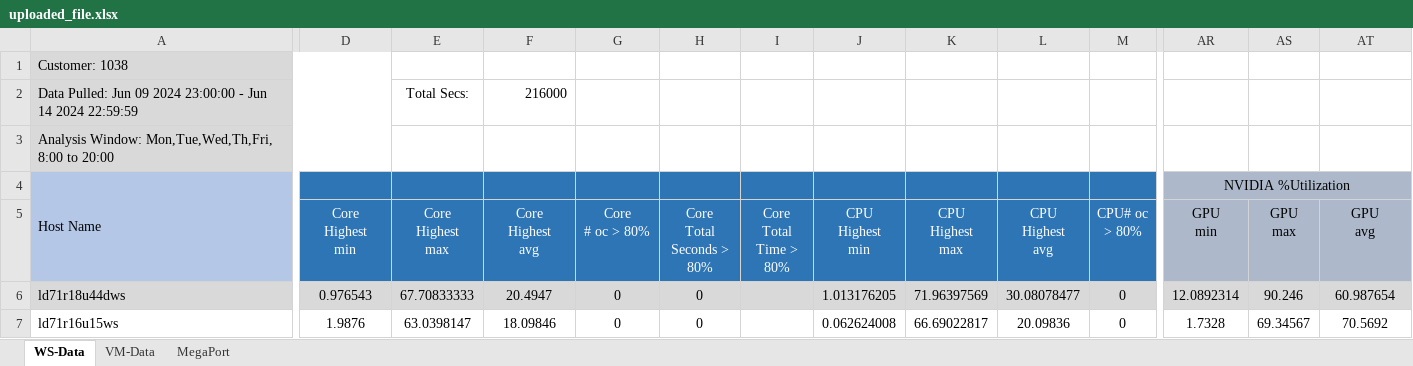
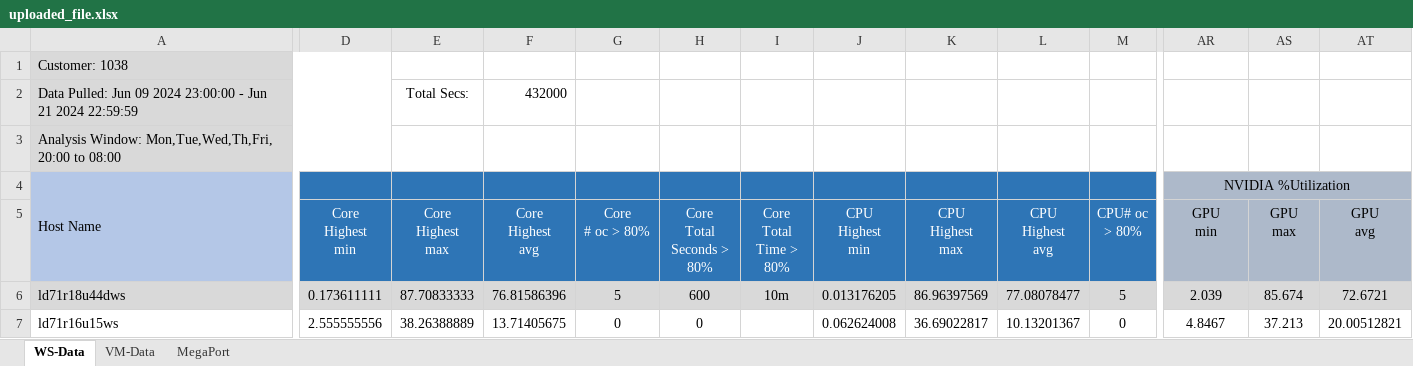
Before and after one commit to marthacj/HP_Sus_Sys_3, an Excel workbook: data/uploaded_excel_files/uploaded_file.xlsx, sheet WS-Data, drawn as a sheet; only a part is shown, gaps mark what is left out; values as stored, in another font and other column widths than the file's, no borders; the diff covers the shown part only; the diff names each change by its address in the sheet, - before the commit and + after, or states it on an @@ line.

```diff
--- a/data/uploaded_excel_files/uploaded_file.xlsx (sheet WS-Data)
+++ b/data/uploaded_excel_files/uploaded_file.xlsx (sheet WS-Data)
-A2: …- Jun 14 2024 22:59:59
+A2: …- Jun 21 2024 22:59:59
-F2 (Core Highest avg): 216000
+F2 (Core Highest avg): 432000
-A3: …Window: Mon,Tue,Wed,Th,Fri, 8:00 to 20:00
+A3: …Window: Mon,Tue,Wed,Th,Fri, 20:00 to 08:00
-D6 (Core Highest min): 0.976543
+D6 (Core Highest min): 0.173611111
-E6 (Core Highest max): 67.70833333
+E6 (Core Highest max): 87.70833333
-F6 (Core Highest avg): 20.4947
+F6 (Core Highest avg): 76.81586396
-G6 (Core # oc > 80%): 0
+G6 (Core # oc > 80%): 5
-H6 (Core Total Seconds > 80%): 0
+H6 (Core Total Seconds > 80%): 600
-I6 (Core Total Time > 80%): (empty)
+I6 (Core Total Time > 80%): 10m
-J6 (CPU Highest min): 1.013176205
+J6 (CPU Highest min): 0.013176205
-K6 (CPU Highest max): 71.96397569
+K6 (CPU Highest max): 86.96397569
-L6 (CPU Highest avg): 30.08078477
+L6 (CPU Highest avg): 77.08078477
-M6 (CPU# oc > 80%): 0
+M6 (CPU# oc > 80%): 5
-AR6 (GPU min): 12.0892314
+AR6 (GPU min): 2.039
-AS6 (GPU max): 90.246
+AS6 (GPU max): 85.674
-AT6 (GPU avg): 60.987654
+AT6 (GPU avg): 72.6721
-D7 (Core Highest min): 1.9876
+D7 (Core Highest min): 2.555555556
-E7 (Core Highest max): 63.0398147
+E7 (Core Highest max): 38.26388889
-F7 (Core Highest avg): 18.09846
+F7 (Core Highest avg): 13.71405675
-K7 (CPU Highest max): 66.69022817
+K7 (CPU Highest max): 36.69022817
-L7 (CPU Highest avg): 20.09836
+L7 (CPU Highest avg): 10.13201367
-AR7 (GPU min): 1.7328
+AR7 (GPU min): 4.8467
-AS7 (GPU max): 69.34567
+AS7 (GPU max): 37.213
-AT7 (GPU avg): 70.5692
+AT7 (GPU avg): 20.00512821
```
Also changed, not shown: 6 added rows, 3 removed rows, 84 edited cells and cell formats elsewhere in this sheet, data/OFFICIAL-TEST-SET-2.xlsx, 13 other files.
